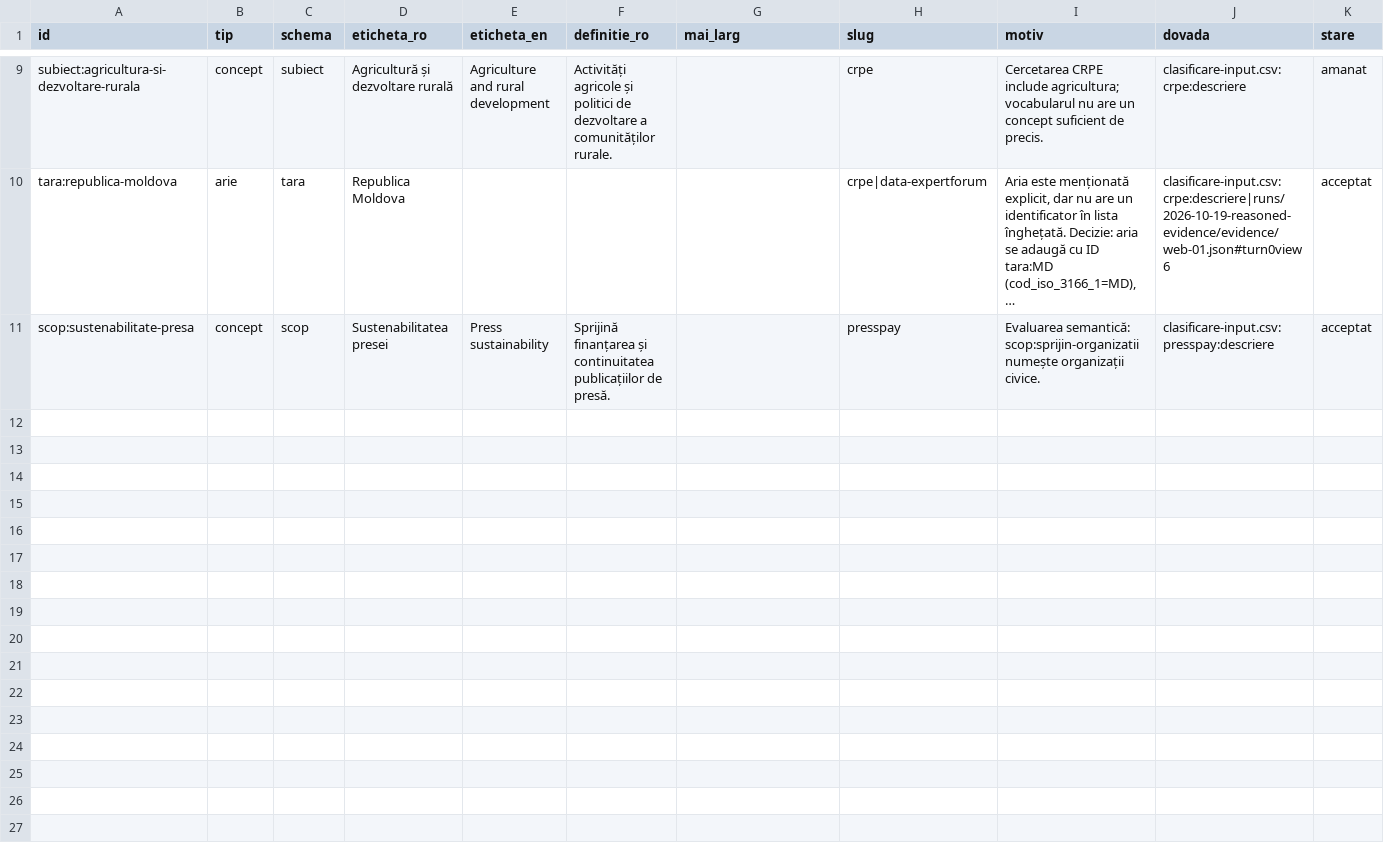
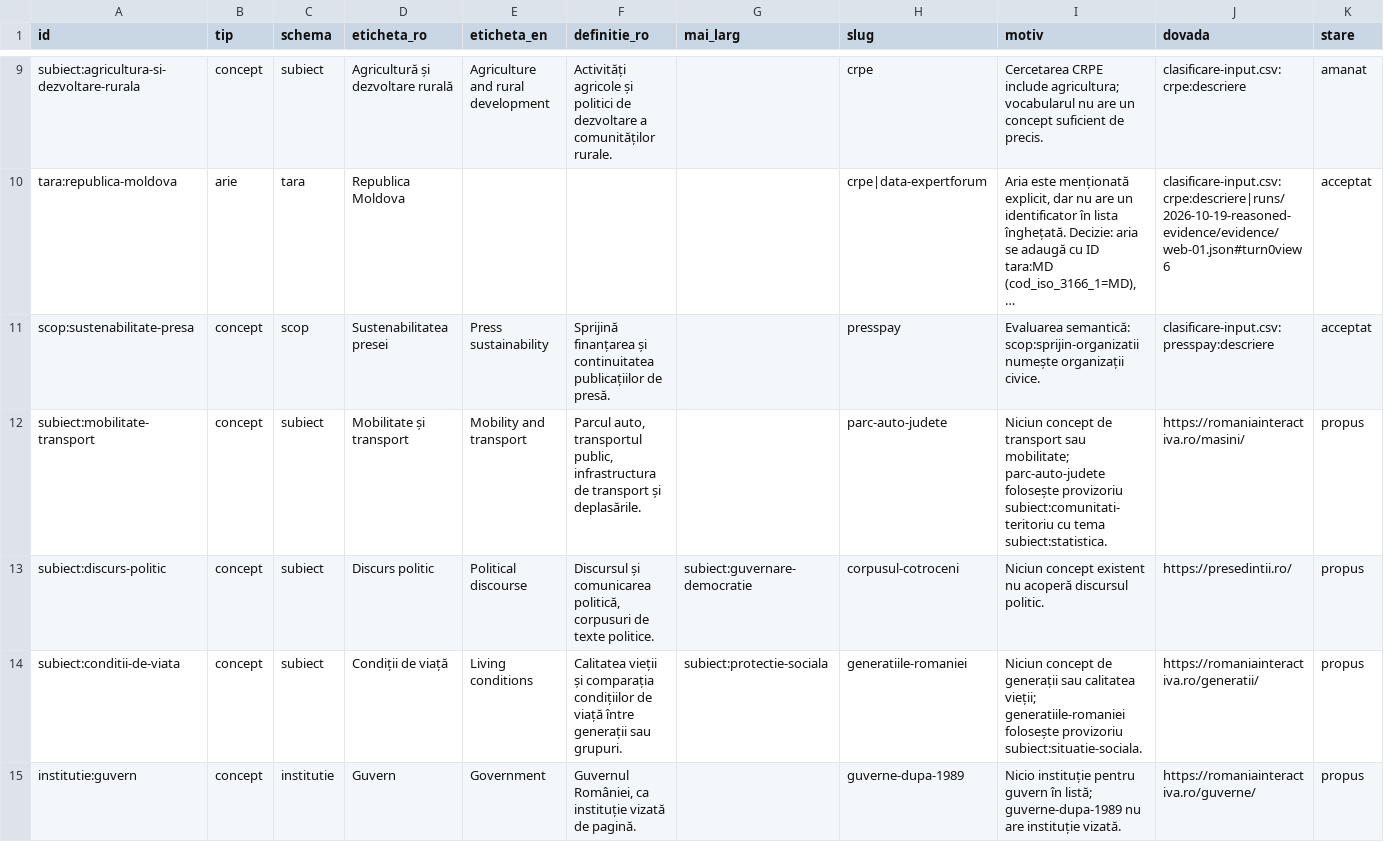
Before and after one commit to gov2-ro/awesome-civtech-ro, a CSV file: data/taxonomy-v2/integrare/propuneri-vocabular.csv, drawn as a sheet; only a part is shown, gaps mark what is left out; long unchanged cells end in …; the diff names each change by its address in the sheet, - before the commit and + after, or states it on an @@ line.

```diff
--- a/data/taxonomy-v2/integrare/propuneri-vocabular.csv
+++ b/data/taxonomy-v2/integrare/propuneri-vocabular.csv
+row 12: subiect:mobilitate-transport | concept | subiect | Mobilitate și transport | Mobility and transport | Parcul auto, transportul public, infrastructura de transport și deplasările. |  | parc-auto-judete | Niciun concept de transport sau mobilitate; parc-auto-judete folosește provizoriu subiect:comunitati-teritoriu cu tema subiect:statistica. | https://romaniainteractiva.ro/masini/ | propus
+row 13: subiect:discurs-politic | concept | subiect | Discurs politic | Political discourse | Discursul și comunicarea politică, corpusuri de texte politice. | subiect:guvernare-democratie | corpusul-cotroceni | Niciun concept existent nu acoperă discursul politic. | https://presedintii.ro/ | propus
+row 14: subiect:conditii-de-viata | concept | subiect | Condiții de viață | Living conditions | Calitatea vieții și comparația condițiilor de viață între generații sau grupuri. | subiect:protectie-sociala | generatiile-romaniei | Niciun concept de generații sau calitatea vieții; generatiile-romaniei folosește provizoriu subiect:situatie-sociala. | https://romaniainteractiva.ro/generatii/ | propus
+row 15: institutie:guvern | concept | institutie | Guvern | Government | Guvernul României, ca instituție vizată de pagină. |  | guverne-dupa-1989 | Nicio instituție pentru guvern în listă; guverne-dupa-1989 nu are instituție vizată. | https://romaniainteractiva.ro/guverne/ | propus
```
Also changed, not shown: data/taxonomy-v2/observatii/documentare/rezumat.csv, data/taxonomy-v2/observatii/inventare/acoperire.csv, 55 other files.
